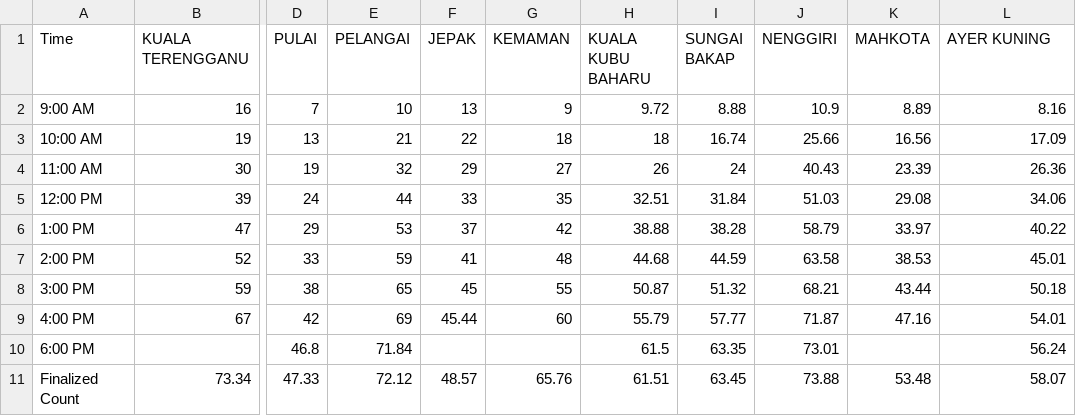
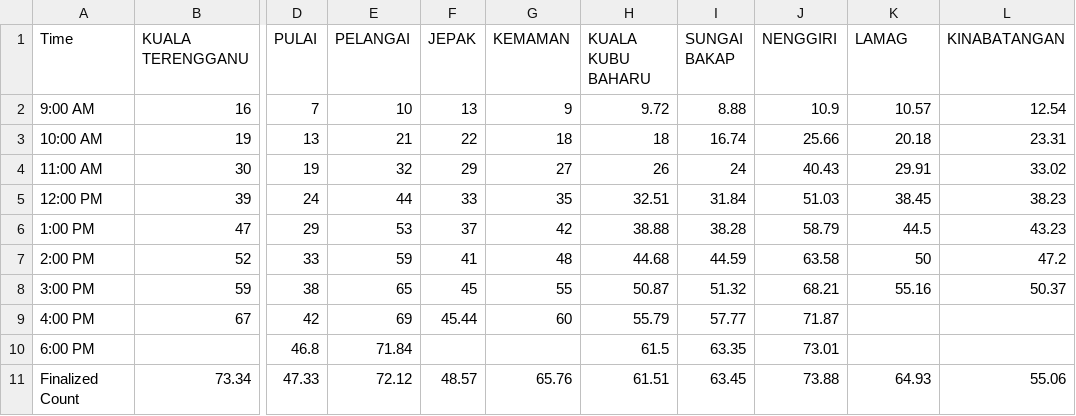
Before and after one commit to TindakMalaysia/General-Election-Data, a CSV file: VOTER_TURNOUT_STUDY/Post_2023_State_Elections_By_Election_Turnout.csv, drawn as a sheet; only a part is shown, gaps mark what is left out; the diff names each change by its address in the sheet, - before the commit and + after, or states it on an @@ line.

Commit message:
Add files via upload

```diff
--- a/VOTER_TURNOUT_STUDY/Post_2023_State_Elections_By_Election_Turnout.csv
+++ b/VOTER_TURNOUT_STUDY/Post_2023_State_Elections_By_Election_Turnout.csv
-K1: MAHKOTA
+K1: LAMAG
-L1: AYER KUNING
+L1: KINABATANGAN
-K2 (LAMAG): 8.89
+K2 (LAMAG): 10.57
-L2 (KINABATANGAN): 8.16
+L2 (KINABATANGAN): 12.54
-K3 (LAMAG): 16.56
+K3 (LAMAG): 20.18
-L3 (KINABATANGAN): 17.09
+L3 (KINABATANGAN): 23.31
-K4 (LAMAG): 23.39
+K4 (LAMAG): 29.91
-L4 (KINABATANGAN): 26.36
+L4 (KINABATANGAN): 33.02
-K5 (LAMAG): 29.08
+K5 (LAMAG): 38.45
-L5 (KINABATANGAN): 34.06
+L5 (KINABATANGAN): 38.23
-K6 (LAMAG): 33.97
+K6 (LAMAG): 44.5
-L6 (KINABATANGAN): 40.22
+L6 (KINABATANGAN): 43.23
-K7 (LAMAG): 38.53
+K7 (LAMAG): 50
-L7 (KINABATANGAN): 45.01
+L7 (KINABATANGAN): 47.2
-K8 (LAMAG): 43.44
+K8 (LAMAG): 55.16
-L8 (KINABATANGAN): 50.18
+L8 (KINABATANGAN): 50.37
-K9 (LAMAG): 47.16
+K9 (LAMAG): (empty)
-L9 (KINABATANGAN): 54.01
+L9 (KINABATANGAN): (empty)
-L10 (KINABATANGAN): 56.24
+L10 (KINABATANGAN): (empty)
-K11 (LAMAG): 53.48
+K11 (LAMAG): 64.93
-L11 (KINABATANGAN): 58.07
+L11 (KINABATANGAN): 55.06
```
